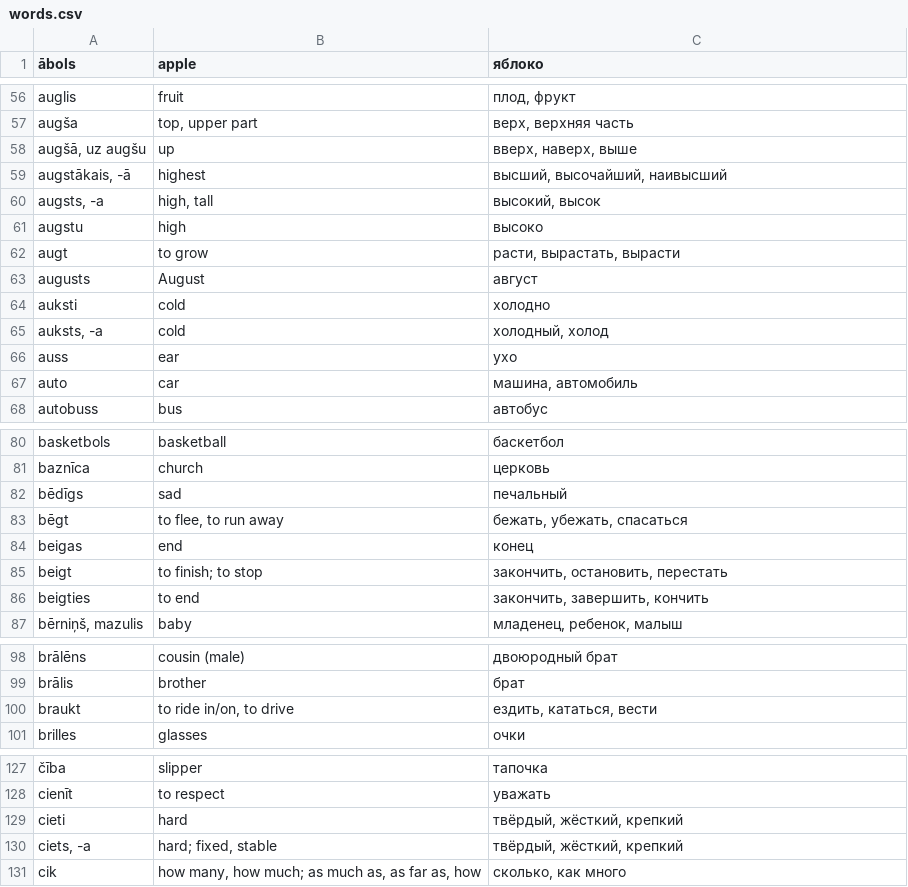
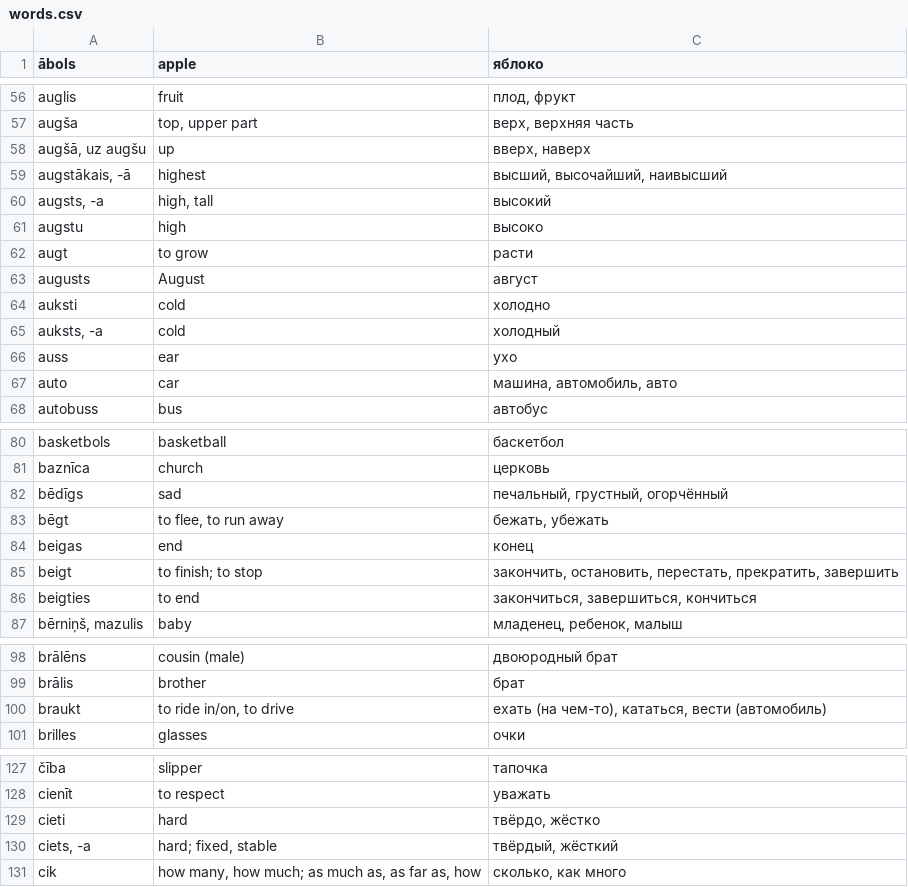
Before and after one commit to ltalal/LatvianVocabulary, a CSV file: words.csv, drawn as a sheet; only a part is shown, gaps mark what is left out; the diff covers the shown part only.

```diff
--- a/words.csv
+++ b/words.csv
@@ -57,12 +57,12 @@
 "augša","top, upper part","верх, верхняя часть"
-"augšā, uz augšu","up","вверх, наверх, выше"
+"augšā, uz augšu","up","вверх, наверх"
 "augstākais, -ā","highest","высший, высочайший, наивысший"
-"augsts, -a","high, tall","высокий, высок"
+"augsts, -a","high, tall","высокий"
 "augstu","high","высоко"
-"augt","to grow","расти, вырастать, вырасти"
+"augt","to grow","расти"
 "augusts","August","август"
 "auksti","cold","холодно"
-"auksts, -a","cold","холодный, холод"
+"auksts, -a","cold","холодный"
 "auss","ear","ухо"
-"auto","car","машина, автомобиль"
+"auto","car","машина, автомобиль, авто"
 "autobuss","bus","автобус"
@@ -81,7 +81,7 @@
 "baznīca","church","церковь"
-"bēdīgs","sad","печальный"
-"bēgt","to flee, to run away","бежать, убежать, спасаться"
+"bēdīgs","sad","печальный, грустный, огорчённый"
+"bēgt","to flee, to run away","бежать, убежать"
 "beigas","end","конец"
-"beigt","to finish; to stop","закончить, остановить, перестать"
-"beigties","to end","закончить, завершить, кончить"
+"beigt","to finish; to stop","закончить, остановить, перестать, прекратить, завершить"
+"beigties","to end","закончиться, завершиться, кончиться"
 "bērniņš, mazulis","baby","младенец, ребенок, малыш"
@@ -99,3 +99,3 @@
 "brālis","brother","брат"
-"braukt","to ride in/on, to drive","ездить, кататься, вести"
+"braukt","to ride in/on, to drive","ехать (на чем-то), кататься, вести (автомобиль)"
 "brilles","glasses","очки"
@@ -128,4 +128,4 @@
 "cienīt","to respect","уважать"
-"cieti","hard","твёрдый, жёсткий, крепкий"
-"ciets, -a","hard; fixed, stable","твёрдый, жёсткий, крепкий"
+"cieti","hard","твёрдо, жёстко"
+"ciets, -a","hard; fixed, stable","твёрдый, жёсткий"
 "cik","how many, how much; as much as, as far as, how","сколько, как много"
```
Also changed, not shown: 14 edited cells elsewhere in this file.
